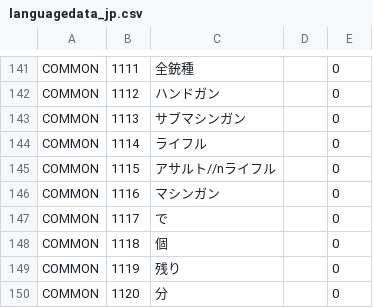
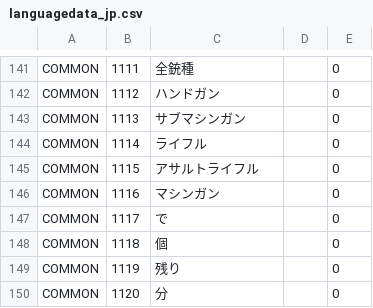
Before and after one commit to gf-data-tools/gf-data-jp, a CSV file: asset/textdata/language/languagedata_jp.csv, drawn as a sheet; only a part is shown, gaps mark what is left out.

```diff
--- a/asset/textdata/language/languagedata_jp.csv
+++ b/asset/textdata/language/languagedata_jp.csv
@@ -144,3 +144,3 @@ COMMON,1113,サブマシンガン,,0
 COMMON,1114,ライフル,,0
-COMMON,1115,アサルト//nライフル,,0
+COMMON,1115,アサルトライフル,,0
 COMMON,1116,マシンガン,,0
```
Also changed, not shown: 8 other files.
